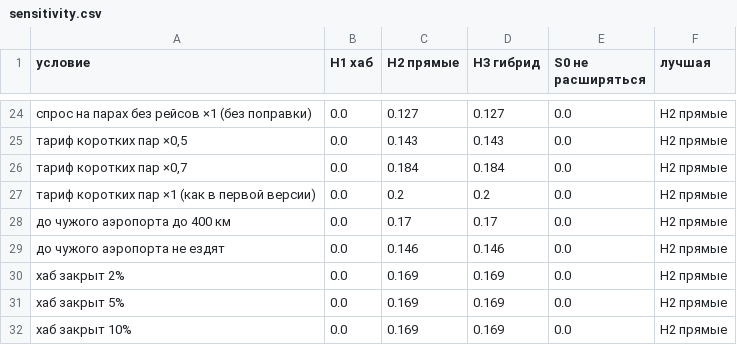
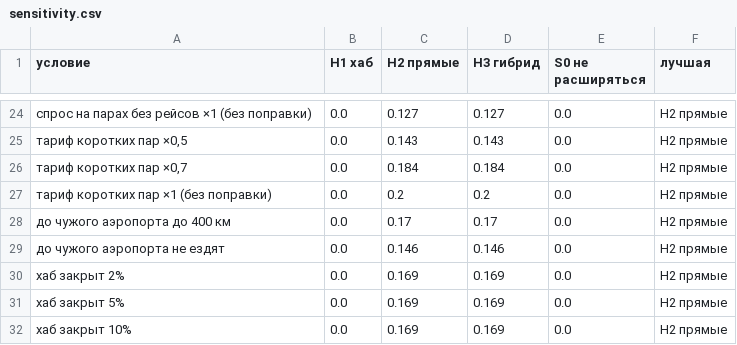
Before and after one commit to AndreyV105105105/Puhososy, a CSV file: results/sensitivity.csv, drawn as a sheet; only a part is shown, gaps mark what is left out.

```diff
--- a/results/sensitivity.csv
+++ b/results/sensitivity.csv
@@ -26,3 +26,3 @@
 "тариф коротких пар ×0,7",0.0,0.184,0.184,0.0,H2 прямые
-тариф коротких пар ×1 (как в первой версии),0.0,0.2,0.2,0.0,H2 прямые
+тариф коротких пар ×1 (без поправки),0.0,0.2,0.2,0.0,H2 прямые
 до чужого аэропорта до 400 км,0.0,0.17,0.17,0.0,H2 прямые
```
Also changed, not shown: 8 other files.
